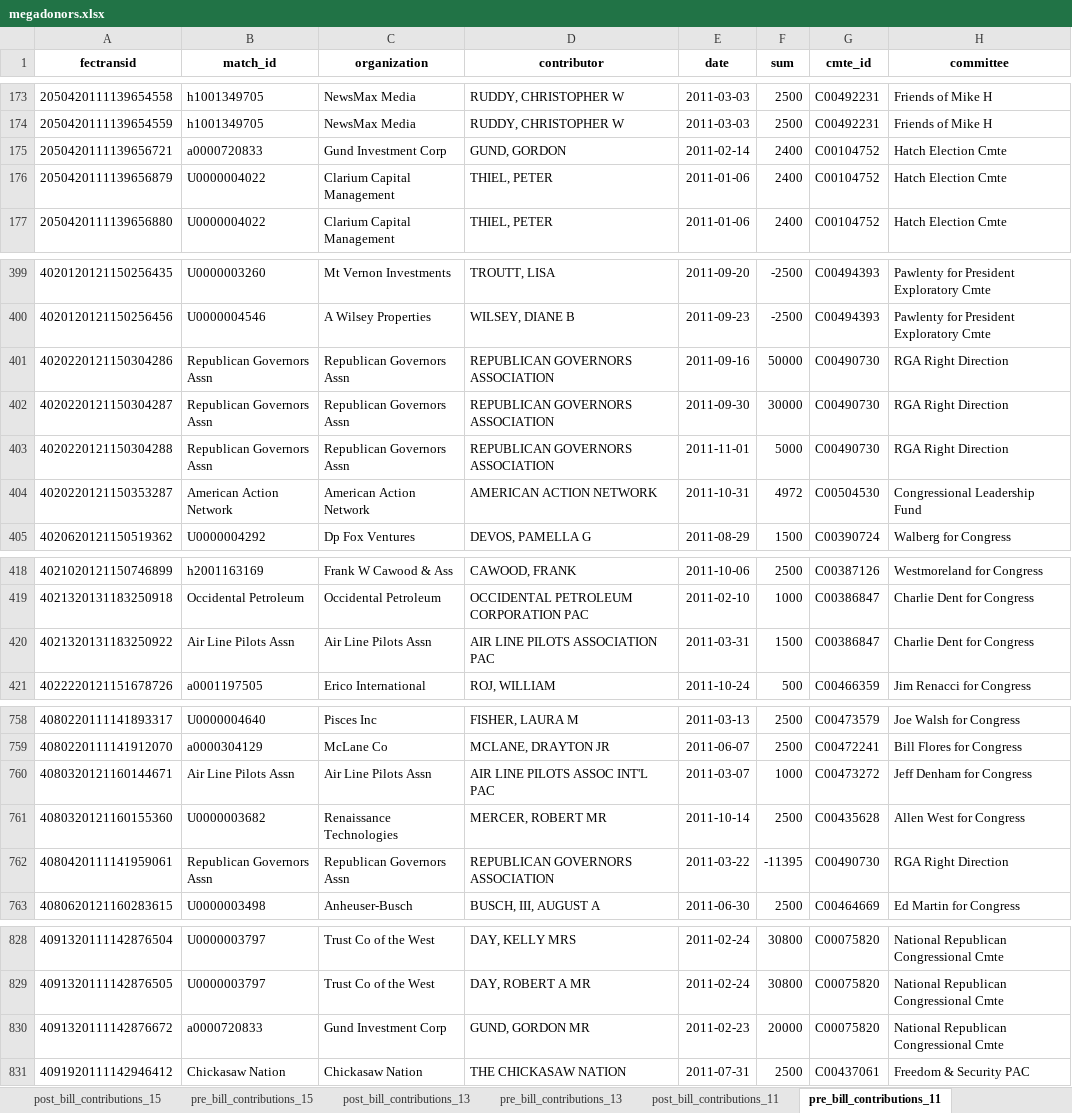
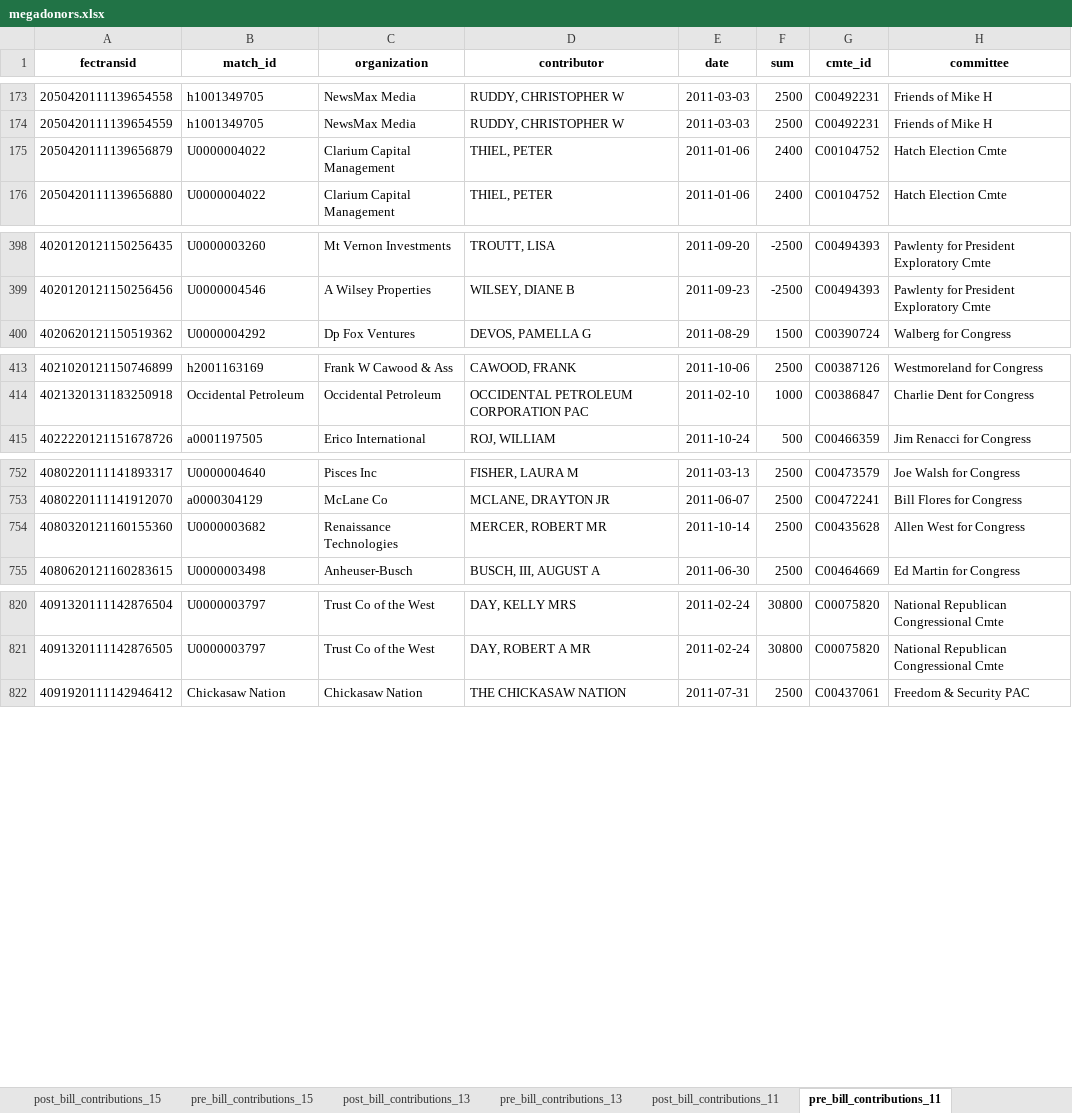
Before and after one commit to PublicI/tax-bill-contribs, an Excel workbook: data/megadonors.xlsx, sheet pre_bill_contributions_11, drawn as a sheet; only a part is shown, gaps mark what is left out; values as stored, in another font and other column widths than the file's, no borders; the diff names each change by its address in the sheet, - before the commit and + after, or states it on an @@ line.

```diff
--- a/data/megadonors.xlsx (sheet pre_bill_contributions_11)
+++ b/data/megadonors.xlsx (sheet pre_bill_contributions_11)
-row 175: 2050420111139656721 | a0000720833 | Gund Investment Corp | GUND, GORDON | 2011-02-14 | 2400 | C00104752 | Hatch Election Cmte
-row 401: 4020220121150304286 | Republican Governors Assn | Republican Governors Assn | REPUBLICAN GOVERNORS ASSOCIATION | 2011-09-16 | 50000 | C00490730 | RGA Right Direction
-row 402: 4020220121150304287 | Republican Governors Assn | Republican Governors Assn | REPUBLICAN GOVERNORS ASSOCIATION | 2011-09-30 | 30000 | C00490730 | RGA Right Direction
-row 403: 4020220121150304288 | Republican Governors Assn | Republican Governors Assn | REPUBLICAN GOVERNORS ASSOCIATION | 2011-11-01 | 5000 | C00490730 | RGA Right Direction
-row 404: 4020220121150353287 | American Action Network | American Action Network | AMERICAN ACTION NETWORK | 2011-10-31 | 4972 | C00504530 | Congressional Leadership Fund
-row 420: 4021320131183250922 | Air Line Pilots Assn | Air Line Pilots Assn | AIR LINE PILOTS ASSOCIATION PAC | 2011-03-31 | 1500 | C00386847 | Charlie Dent for Congress
-row 760: 4080320121160144671 | Air Line Pilots Assn | Air Line Pilots Assn | AIR LINE PILOTS ASSOC INT'L PAC | 2011-03-07 | 1000 | C00473272 | Jeff Denham for Congress
-row 762: 4080420111141959061 | Republican Governors Assn | Republican Governors Assn | REPUBLICAN GOVERNORS ASSOCIATION | 2011-03-22 | -11395 | C00490730 | RGA Right Direction
-row 830: 4091320111142876672 | a0000720833 | Gund Investment Corp | GUND, GORDON MR | 2011-02-23 | 20000 | C00075820 | National Republican Congressional Cmte
```
Also changed, not shown: sheet pre_bill_contributions_17, sheet post_bill_contributions_17, sheet pre_bill_contributions_15, sheet donors_11_17, sheet donors_13_17, sheet donors_15_17, 22 more sheets, 1 other file.
